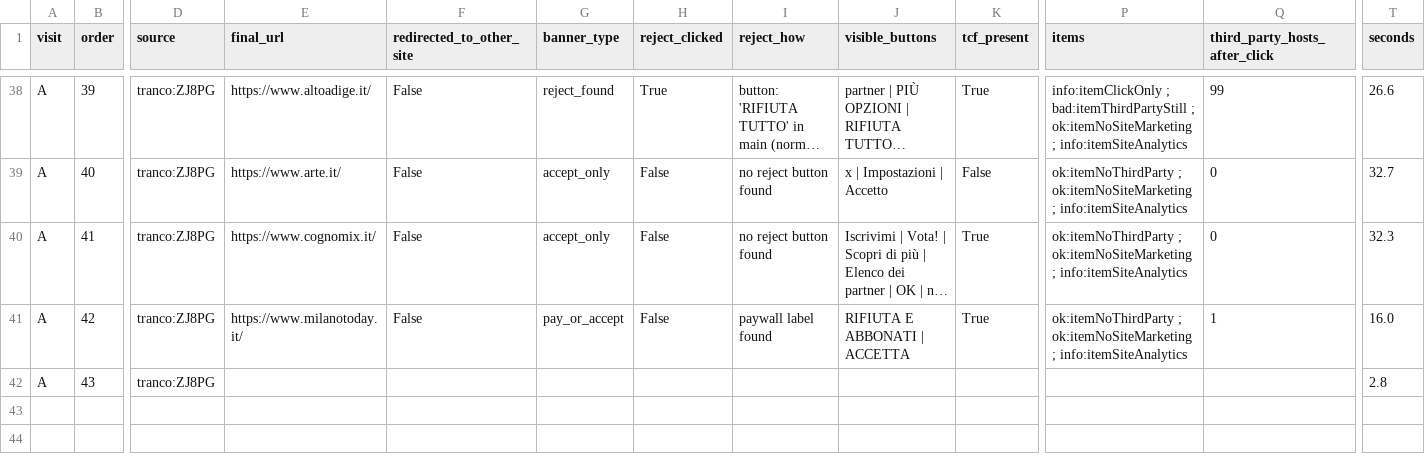
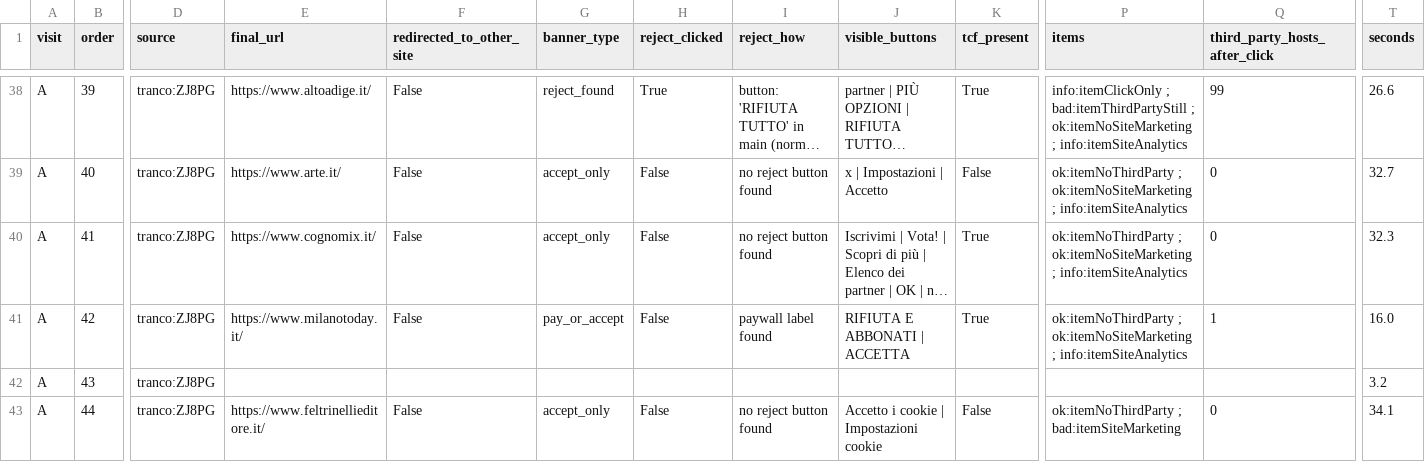
Before and after one commit to nicolobachiorri/afterNO, a CSV file: quality/runs/A/results.csv, drawn as a sheet; only a part is shown, gaps mark what is left out; long unchanged cells end in …; rows hold the shown columns only; the diff names each change by its address in the sheet, - before the commit and + after, or states it on an @@ line.

Commit message:
Visita A: giudizio (Claude, con Gemini come secondo giudice), risultati e accordo in summary.md

```diff
--- a/quality/runs/A/results.csv
+++ b/quality/runs/A/results.csv
-T42 (seconds): 2.8
+T42 (seconds): 3.2
+row 43: A | 44 | tranco:ZJ8PG | https://www.feltrinellieditore.it/ | False | accept_only | False | no reject button found | Accetto i cookie | Impostazioni cookie | False | ok:itemNoThirdParty ; bad:itemSiteMarketing | 0 | 34.1
```
Also changed, not shown: quality/sites.csv, 12 other files.
